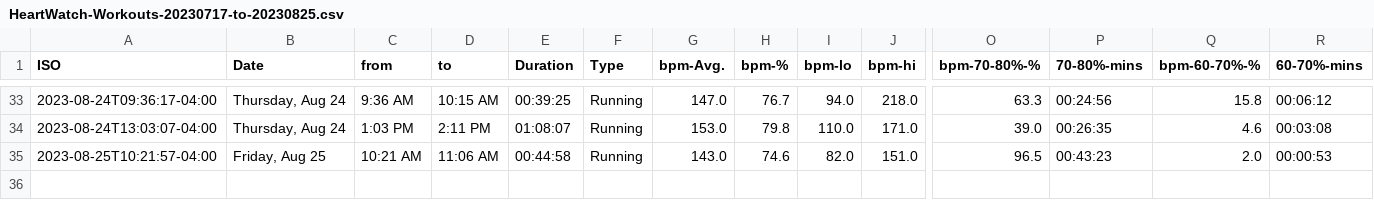
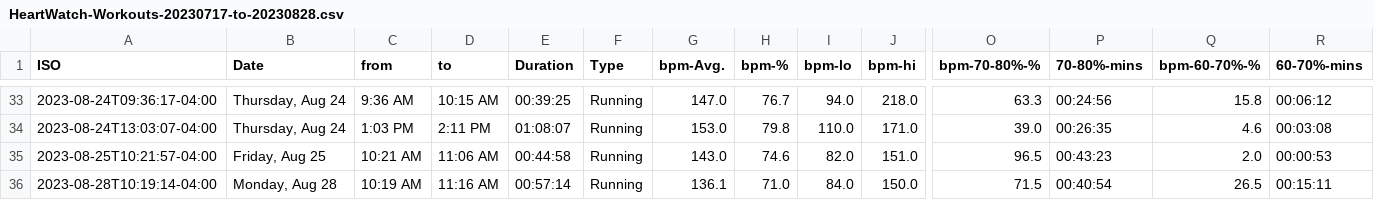
Before and after one commit to palmerac/Elevate, a CSV file: HeartWatch-Workouts-20230717-to-20230828.csv (was HeartWatch-Workouts-20230717-to-20230825.csv), drawn as a sheet; only a part is shown, gaps mark what is left out; rows hold the shown columns only; the diff names each change by its address in the sheet, - before the commit and + after, or states it on an @@ line.

```diff
--- a/HeartWatch-Workouts-20230717-to-20230825.csv
+++ b/HeartWatch-Workouts-20230717-to-20230828.csv
+row 36: 2023-08-28T10:19:14-04:00 | Monday, Aug 28 | 10:19 AM | 11:16 AM | 00:57:14 | Running | 136.1 | 71.0 | 84.0 | 150.0 | 71.5 | 00:40:54 | 26.5 | 00:15:11
```
Also changed, not shown: 12 other files.
